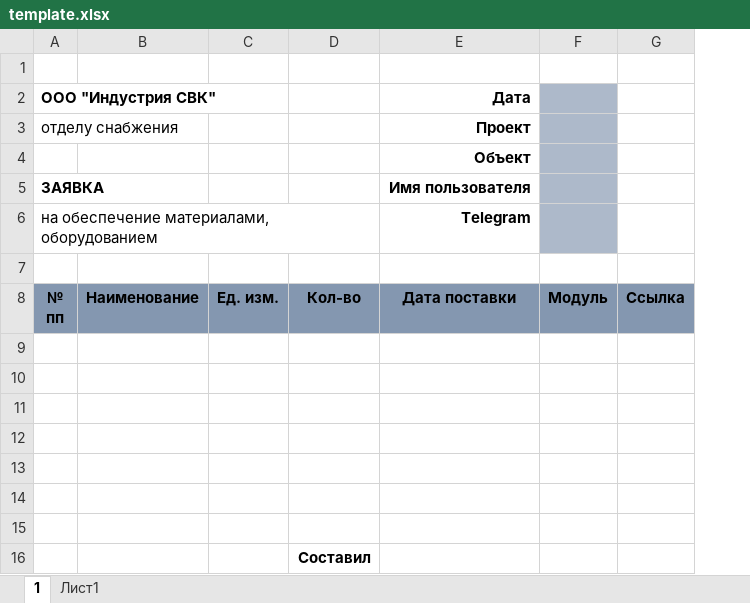
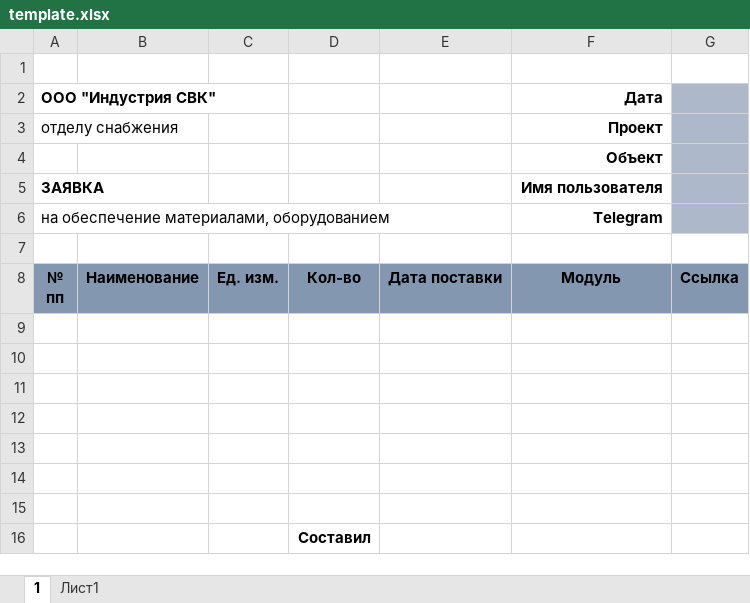
Before and after one commit to AntonbyST/zayavki_bot, an Excel workbook: template.xlsx, sheet 1, drawn as a sheet; values as stored, in another font and other column widths than the file's, no borders; table styles not drawn; removed rows and columns are numbered as before the commit, all else as after; the diff names each change by its address in the sheet, - before the commit and + after, or states it on an @@ line.

```diff
--- a/template.xlsx (sheet 1)
+++ b/template.xlsx (sheet 1)
+column E, row 8: Дата поставки
-column F, row 8: Модуль
-G2:G6 fill: none
+G2:G6 fill: #ADB9CA
-F8 (Дата): Дата поставки
+F8 (Дата): Модуль
```
Also changed, not shown: 1 other file.
